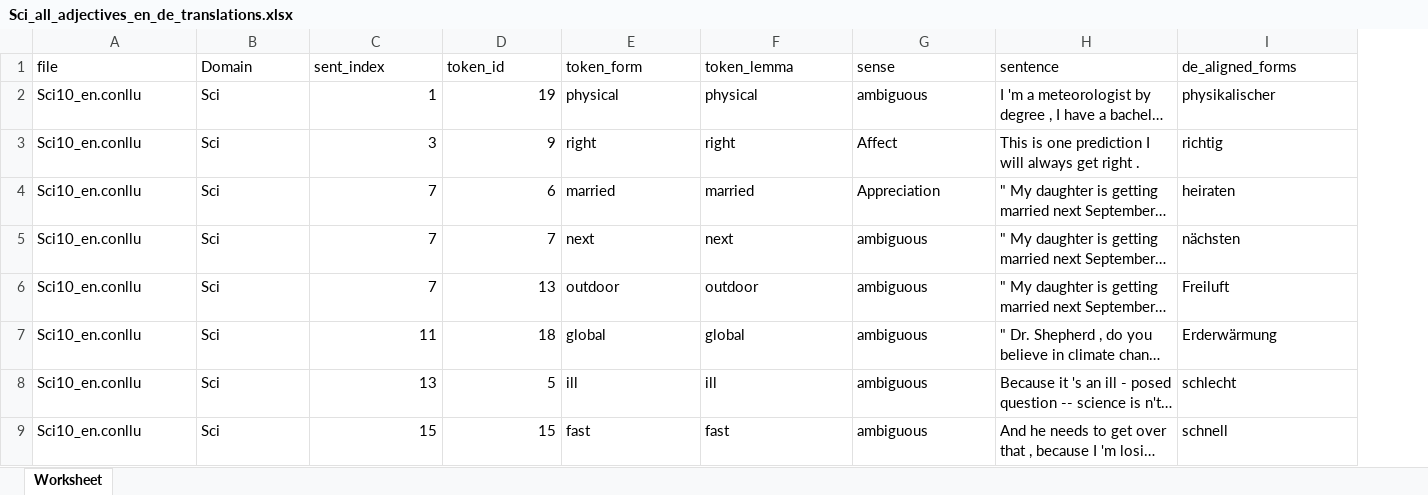
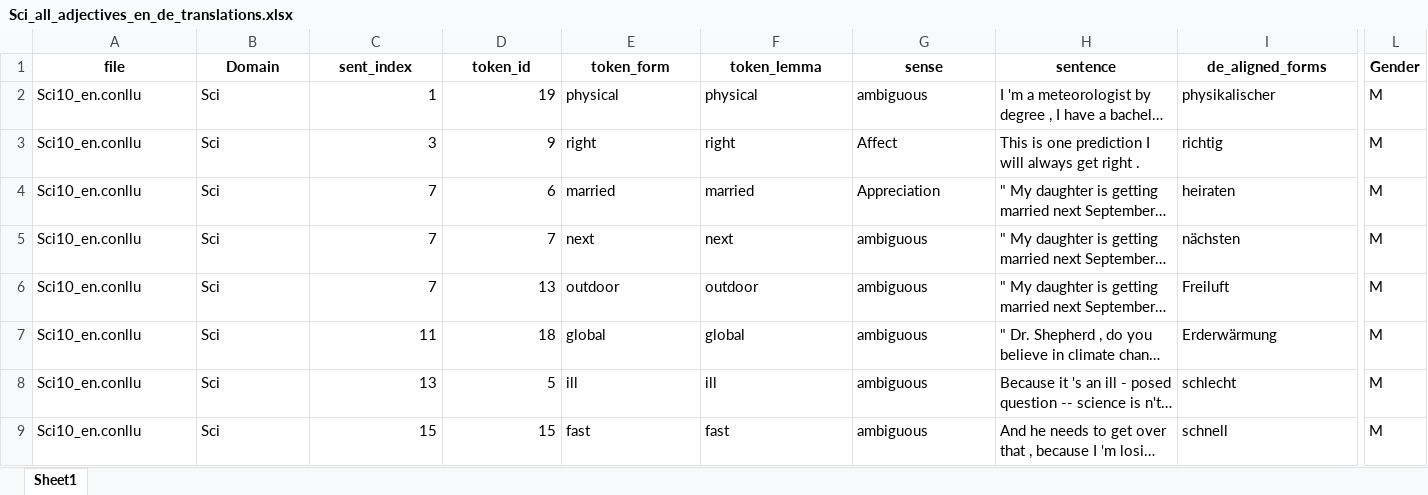
Before and after one commit to happy522/LREC2026-EmotionalizTED-Corpus, an Excel workbook: plots_analysis/Appraisal Analysis/word_alignment/Adjective_appraisal_analysis_by_domain/Sci_all_adjectives_en_de_translations.xlsx, sheet Sheet1, drawn as a sheet; only a part is shown, gaps mark what is left out; long unchanged cells end in …; values as stored, in another font and other column widths than the file's, no borders; the diff covers the shown part only; the diff names each change by its address in the sheet, - before the commit and + after, or states it on an @@ line.

Commit message:
added gender

```diff
--- a/plots_analysis/Appraisal Analysis/word_alignment/Adjective_appraisal_analysis_by_domain/Sci_all_adjectives_en_de_translations.xlsx (sheet Sheet1)
+++ b/plots_analysis/Appraisal Analysis/word_alignment/Adjective_appraisal_analysis_by_domain/Sci_all_adjectives_en_de_translations.xlsx (sheet Sheet1)
-sheet tab: Worksheet
+sheet tab: Sheet1
+column L (Gender), rows 2-9: all M
@@ A1:I1 bold: off → on, alignment: left → center @@
```
Also changed, not shown: cell formats elsewhere in this sheet, plots_analysis/Appraisal Analysis/word_alignment/Adjective_appraisal_analysis_by_domain/Med_all_adjectives_en_de_translations.xlsx, plots_analysis/Appraisal Analysis/word_alignment/Adjective_appraisal_analysis_by_domain/Phi_all_adjectives_en_de_translations.xlsx, 9 other files.
